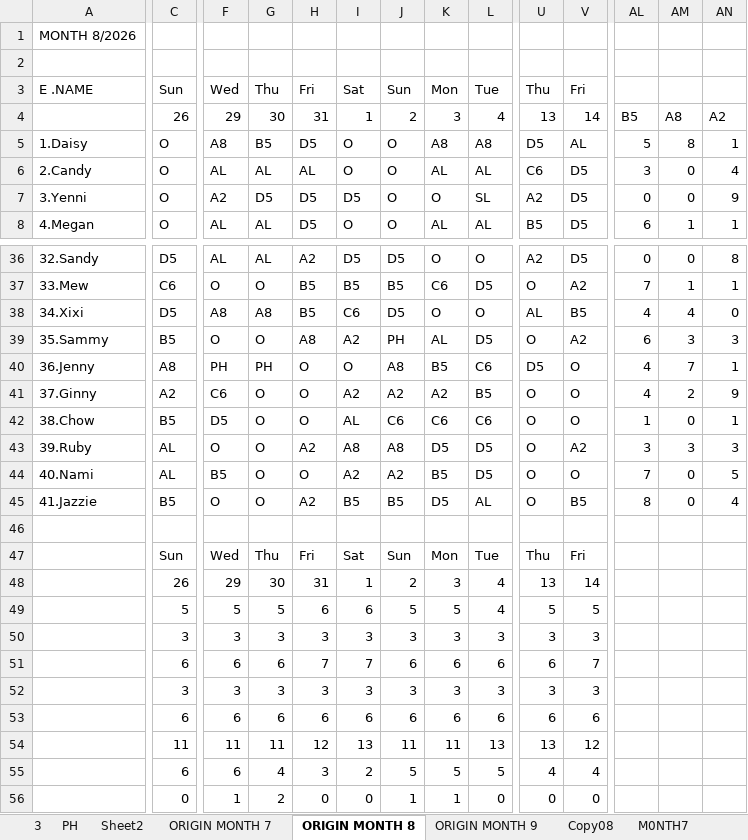
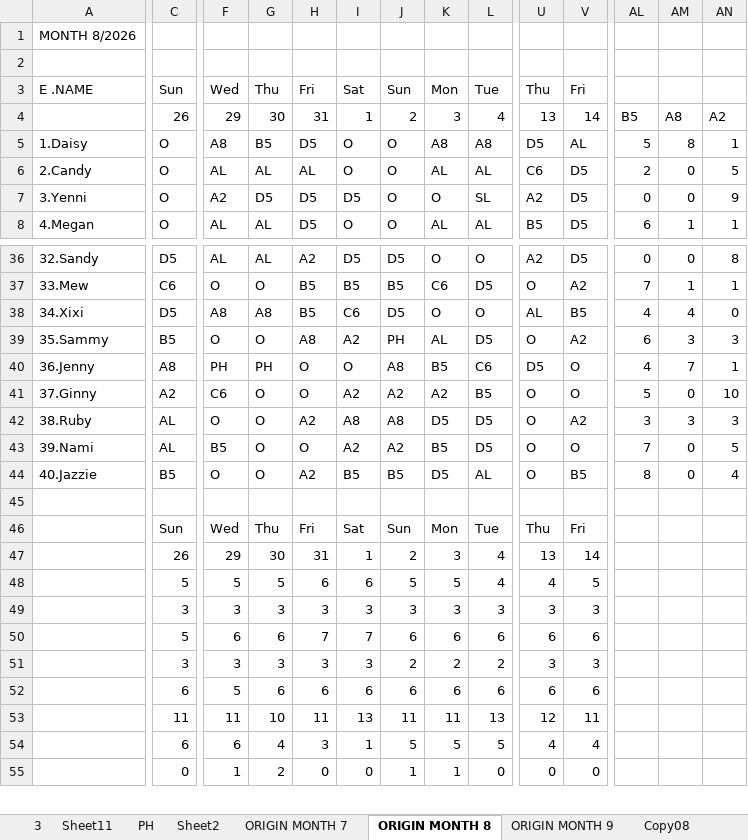
Before and after one commit to Chats-club/roter-ga, an Excel workbook: uploads/ORIGINAL7.xlsx, sheet ORIGIN MONTH 8, drawn as a sheet; only a part is shown, gaps mark what is left out; values as stored, in another font and other column widths than the file's, no cell formats; charts and pictures and conditional formats not drawn; removed rows and columns are numbered as before the commit, all else as after; rows hold the shown columns only; the diff covers the shown part only; the diff names each change by its address in the sheet, - before the commit and + after, or states it on an @@ line.

```diff
--- a/uploads/ORIGINAL7.xlsx (sheet ORIGIN MONTH 8)
+++ b/uploads/ORIGINAL7.xlsx (sheet ORIGIN MONTH 8)
+sheet tab: Sheet11
-AL6: 3
+AL6: 2
-AN6: 4
+AN6: 5
-AL41: 4
+AL41: 5
-AM41: 2
+AM41: 0
-AN41: 9
+AN41: 10
-row 42: 38.Chow | B5 | D5 | O | O | AL | C6 | C6 | C6 | O | O | 1 | 0 | 1
-A42: 39.Ruby
+A42: 38.Ruby
-A43: 40.Nami
+A43: 39.Nami
-A44: 41.Jazzie
+A44: 40.Jazzie
-U48: 5
+U48: 4
-C50: 6
+C50: 5
-V50: 7
+V50: 6
-J51: 3
+J51: 2
-K51: 3
+K51: 2
-L51: 3
+L51: 2
-F52: 6
+F52: 5
-G53: 11
+G53: 10
-H53: 12
+H53: 11
-U53: 13
+U53: 12
-V53: 12
+V53: 11
-I54: 2
+I54: 1
```
Also changed, not shown: 43 edited cells elsewhere in this sheet, sheet ORIGIN MONTH 9, sheet MONTH8, sheet ManPower8, other sheet tabs, cell formats, formulas that keep their value, charts or pictures, 6 other files.
